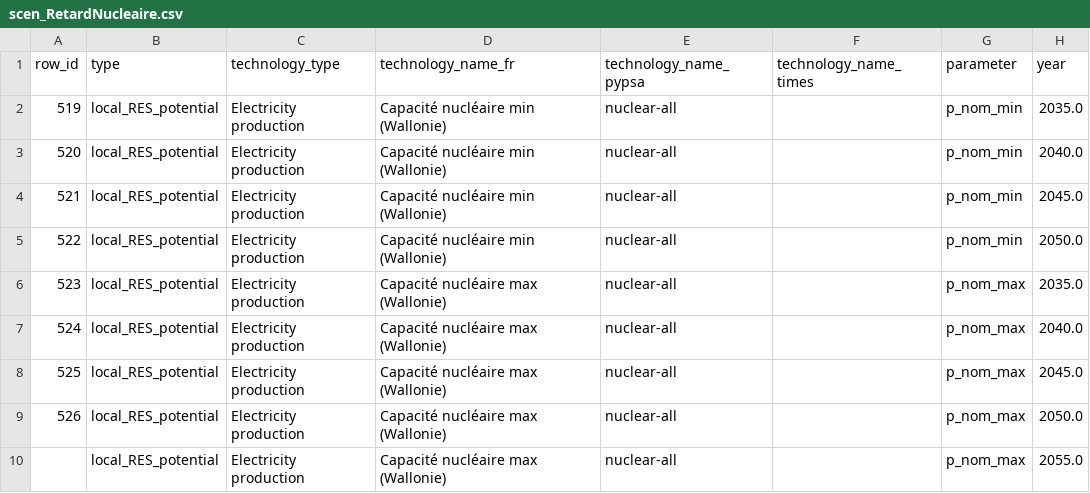
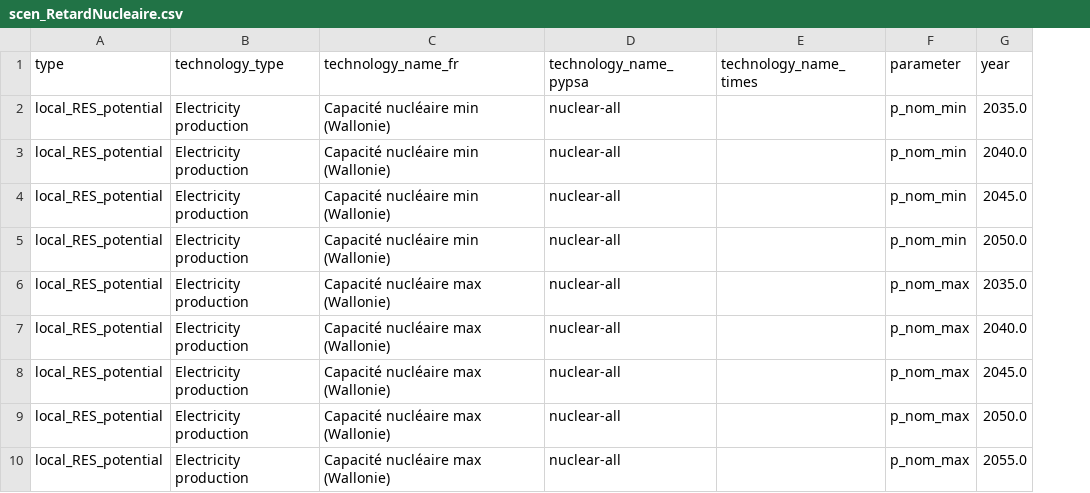
Before and after one commit to IntSusEnergySystems/pypsa-wal, a CSV file: config/scen_RetardNucleaire.csv, drawn as a sheet; only a part is shown; the diff names each change by its address in the sheet, - before the commit and + after, or states it on an @@ line.

Commit message:
fix a format problem (remove an unnecessary added column)

```diff
--- a/config/scen_RetardNucleaire.csv
+++ b/config/scen_RetardNucleaire.csv
-column A (row_id), rows 2-9: 519 | 520 | 521 | 522 | 523 | 524 | 525 | 526
```
